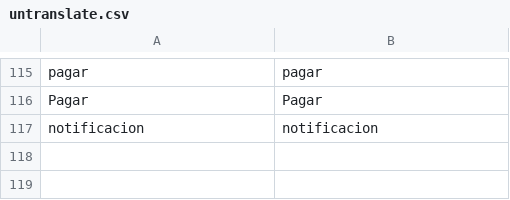
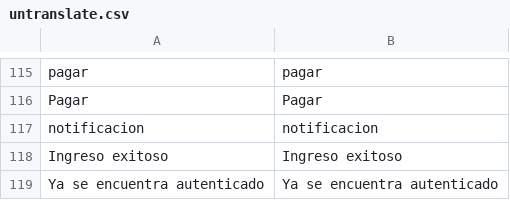
Before and after one commit to EmaAnobile/ELAMobile, a CSV file: html/app/data/langs/en/untranslate.csv, drawn as a sheet; only a part is shown, gaps mark what is left out; the diff names each change by its address in the sheet, - before the commit and + after, or states it on an @@ line.

```diff
--- a/html/app/data/langs/en/untranslate.csv
+++ b/html/app/data/langs/en/untranslate.csv
+row 118: Ingreso exitoso | Ingreso exitoso
+row 119: Ya se encuentra autenticado | Ya se encuentra autenticado
```
Also changed, not shown: 51 other files.
